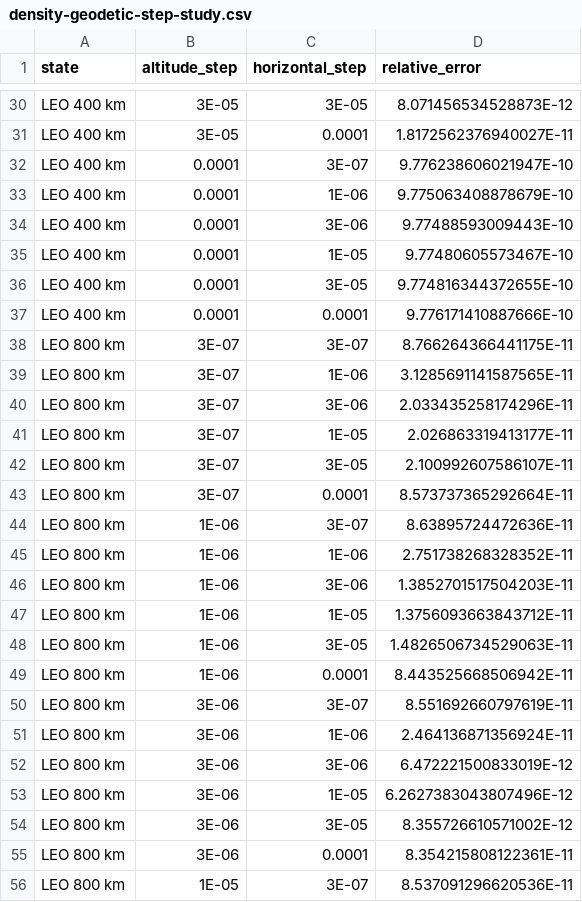
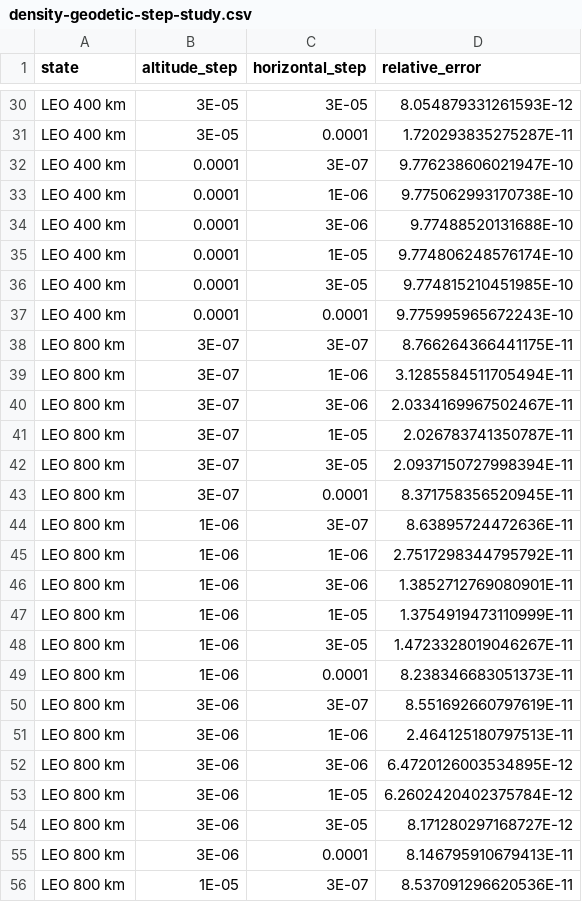
Before and after one commit to IO-Aerospace-software-engineering/Astrodynamics, a CSV file: docs/assets/covariance/density-geodetic-step-study.csv, drawn as a sheet; only a part is shown, gaps mark what is left out; the diff covers the shown part only; the diff names each change by its address in the sheet, - before the commit and + after, or states it on an @@ line.

```diff
--- a/docs/assets/covariance/density-geodetic-step-study.csv
+++ b/docs/assets/covariance/density-geodetic-step-study.csv
-D30 (relative_error): 8.071456534528873E-12
+D30 (relative_error): 8.054879331261593E-12
-D31 (relative_error): 1.8172562376940027E-11
+D31 (relative_error): 1.720293835275287E-11
-D33 (relative_error): 9.775063408878679E-10
+D33 (relative_error): 9.775062993170738E-10
-D34 (relative_error): 9.77488593009443E-10
+D34 (relative_error): 9.77488520131688E-10
-D35 (relative_error): 9.77480605573467E-10
+D35 (relative_error): 9.774806248576174E-10
-D36 (relative_error): 9.774816344372655E-10
+D36 (relative_error): 9.774815210451985E-10
-D37 (relative_error): 9.776171410887666E-10
+D37 (relative_error): 9.775995965672243E-10
-D39 (relative_error): 3.1285691141587565E-11
+D39 (relative_error): 3.1285584511705494E-11
-D40 (relative_error): 2.033435258174296E-11
+D40 (relative_error): 2.0334169967502467E-11
-D41 (relative_error): 2.026863319413177E-11
+D41 (relative_error): 2.026783741350787E-11
-D42 (relative_error): 2.100992607586107E-11
+D42 (relative_error): 2.0937150727998394E-11
-D43 (relative_error): 8.573737365292664E-11
+D43 (relative_error): 8.371758356520945E-11
-D45 (relative_error): 2.751738268328352E-11
+D45 (relative_error): 2.7517298344795792E-11
-D46 (relative_error): 1.3852701517504203E-11
+D46 (relative_error): 1.3852712769080901E-11
-D47 (relative_error): 1.3756093663843712E-11
+D47 (relative_error): 1.3754919473110999E-11
-D48 (relative_error): 1.4826506734529063E-11
+D48 (relative_error): 1.4723328019046267E-11
-D49 (relative_error): 8.443525668506942E-11
+D49 (relative_error): 8.238346683051373E-11
-D51 (relative_error): 2.464136871356924E-11
+D51 (relative_error): 2.464125180797513E-11
-D52 (relative_error): 6.472221500833019E-12
+D52 (relative_error): 6.4720126003534895E-12
-D53 (relative_error): 6.2627383043807496E-12
+D53 (relative_error): 6.2602420402375784E-12
-D54 (relative_error): 8.355726610571002E-12
+D54 (relative_error): 8.171280297168727E-12
-D55 (relative_error): 8.354215808122361E-11
+D55 (relative_error): 8.146795910679413E-11
```
Also changed, not shown: 74 edited cells elsewhere in this file, 11 other files.
